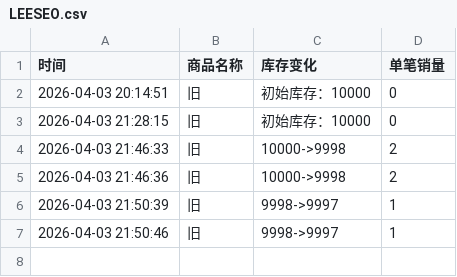
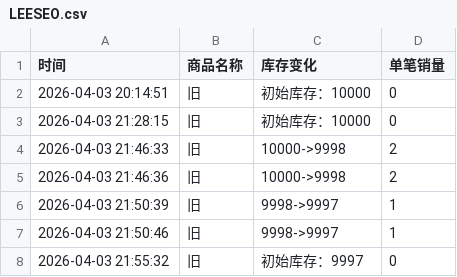
Before and after one commit to Juineii/ive_kms0403, a CSV file: LEESEO.csv, drawn as a sheet; the diff names each change by its address in the sheet, - before the commit and + after, or states it on an @@ line.

Commit message:
自动更新数据 2026-04-03 21:55:32

```diff
--- a/LEESEO.csv
+++ b/LEESEO.csv
+row 8: 2026-04-03 21:55:32 | 旧 | 初始库存：9997 | 0
```
